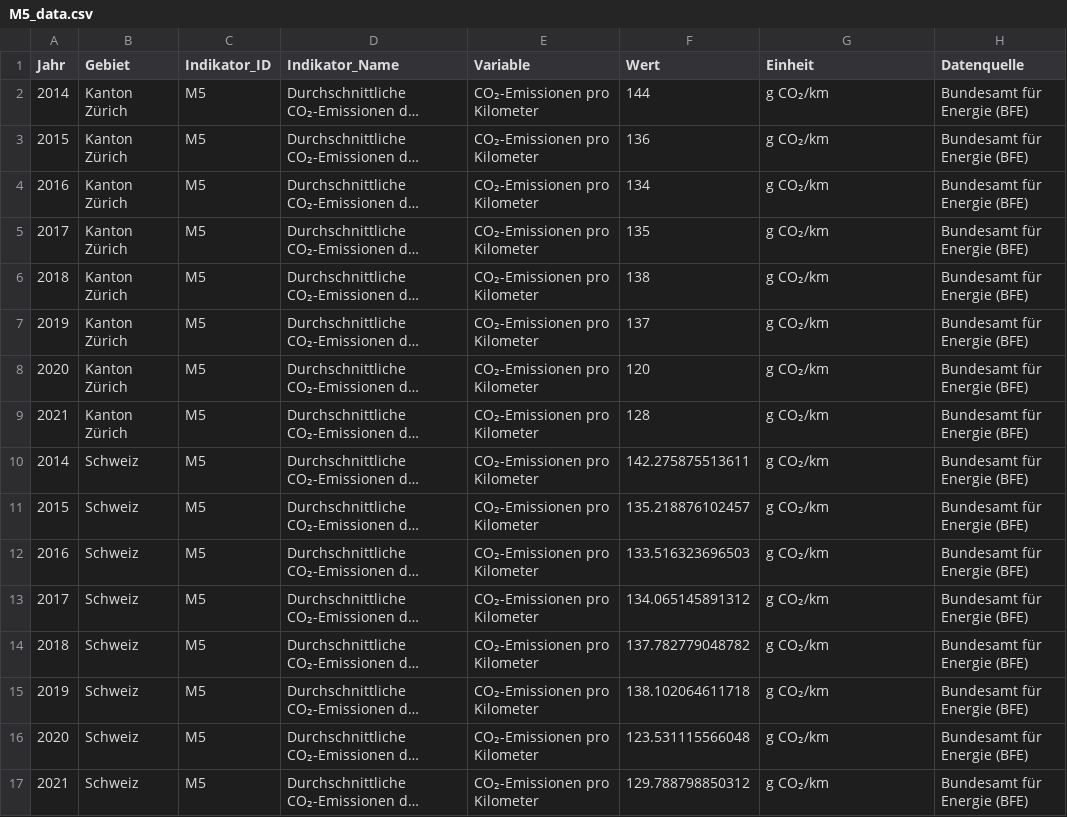
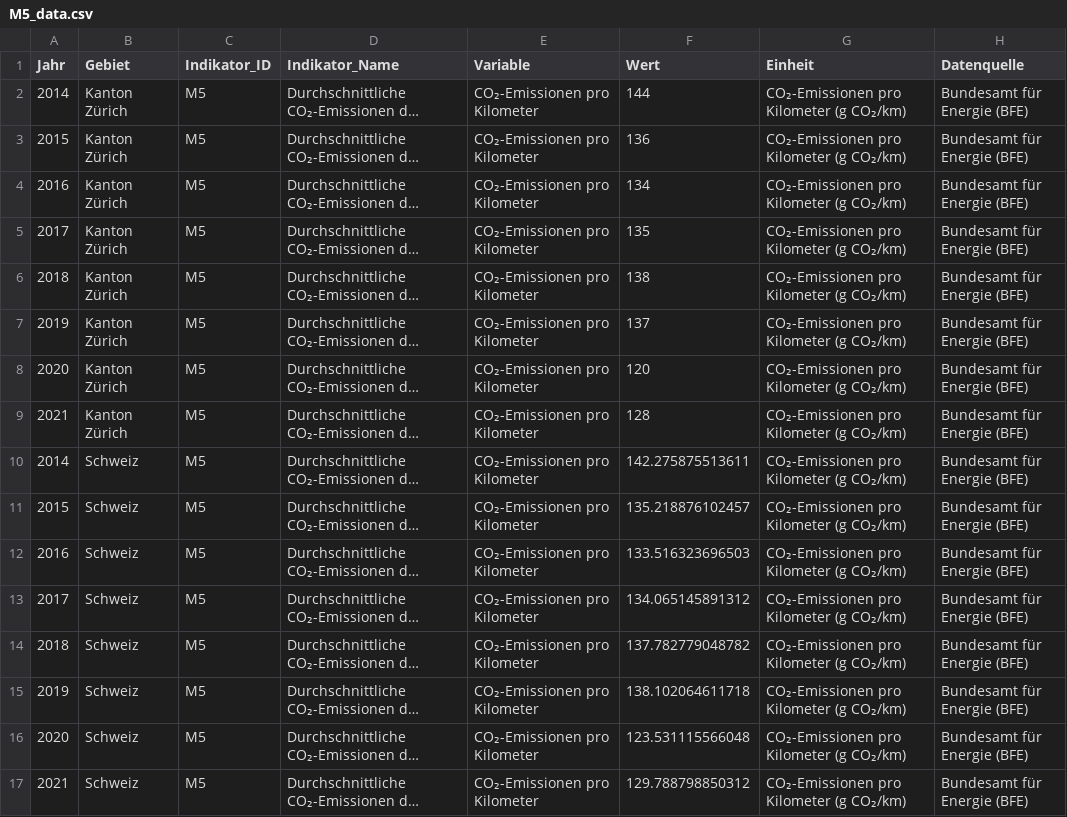
Before and after one commit to statistikZH/decarb_monitoring, a CSV file: output/M5_data.csv, drawn as a sheet; long unchanged cells end in …; the diff names each change by its address in the sheet, - before the commit and + after, or states it on an @@ line.

Commit message:
M1: Update computation & regenerate output

```diff
--- a/output/M5_data.csv
+++ b/output/M5_data.csv
-G2:G17 (Einheit): g CO₂/km
+G2:G17 (Einheit): CO₂-Emissionen pro Kilometer (g CO₂/km)
```
Also changed, not shown: 1 other file.
